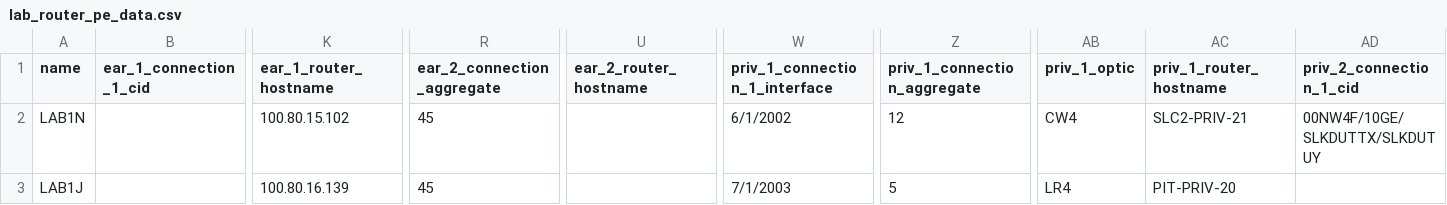
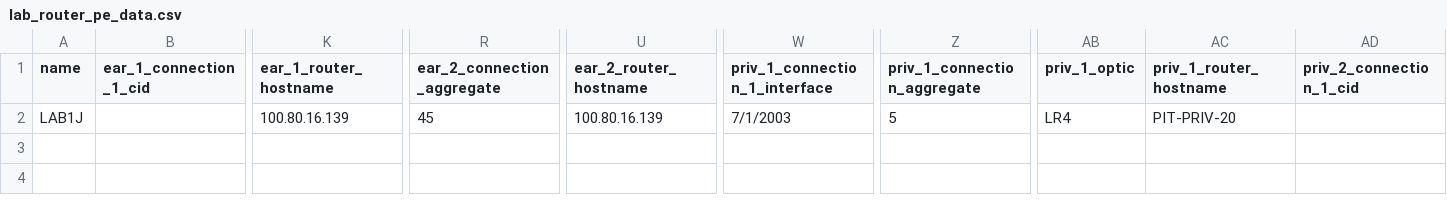
Before and after one commit to msolayap/edge-compute, a CSV file: arp-sync/bin/lab_router_pe_data.csv, drawn as a sheet; only a part is shown, gaps mark what is left out; removed rows and columns are numbered as before the commit, all else as after; rows hold the shown columns only; the diff names each change by its address in the sheet, - before the commit and + after, or states it on an @@ line.

```diff
--- a/arp-sync/bin/lab_router_pe_data.csv
+++ b/arp-sync/bin/lab_router_pe_data.csv
-row 2: LAB1N |  | 100.80.15.102 | 45 |  | 6/1/2002 | 12 | CW4 | SLC2-PRIV-21 | 00NW4F/10GE/SLKDUTTX/SLKDUTUY
-U2 (ear_2_router_hostname): (empty)
+U2 (ear_2_router_hostname): 100.80.16.139
```
Also changed, not shown: 8 other files.
